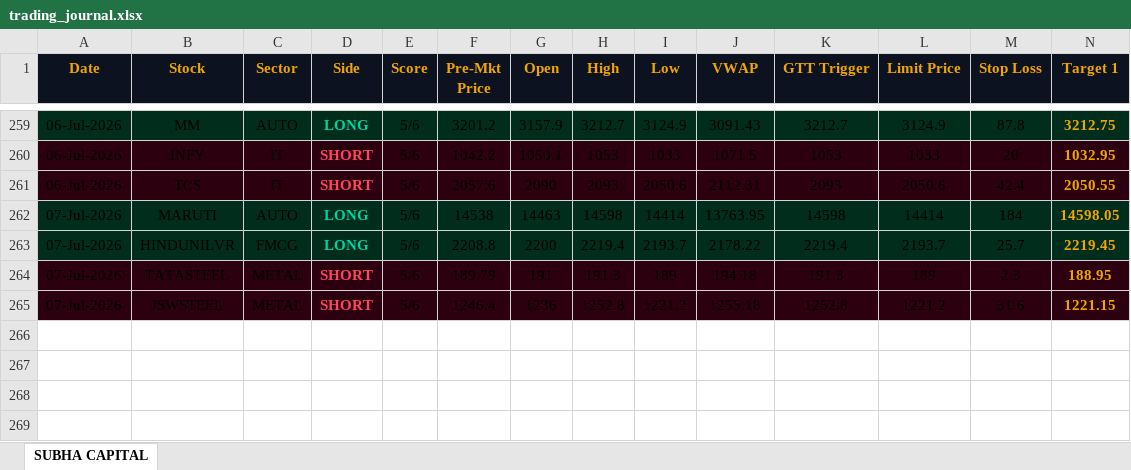
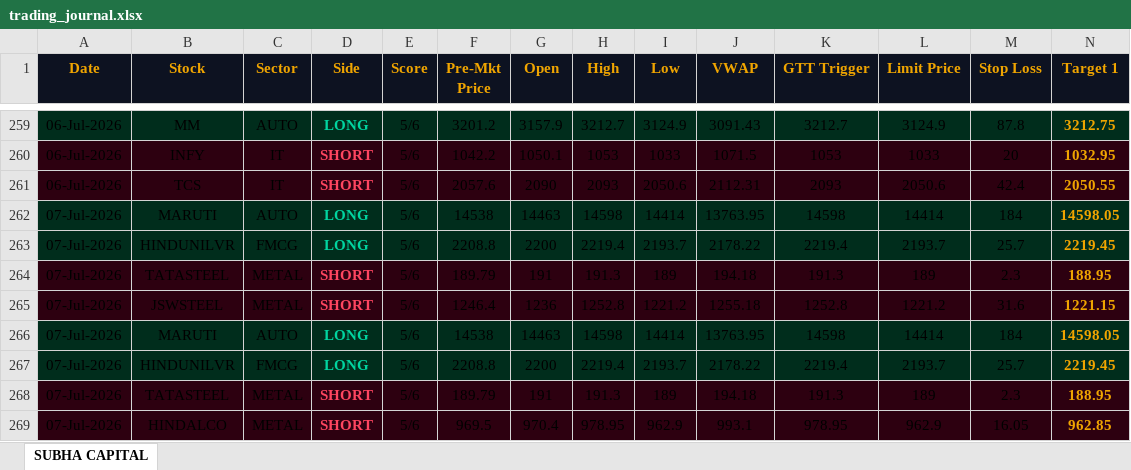
Before and after one commit to shashiravi2010-subha/subha-capital, an Excel workbook: trading_journal.xlsx, sheet SUBHA CAPITAL, drawn as a sheet; only a part is shown, gaps mark what is left out; values as stored, in another font and other column widths than the file's, no borders; rows hold the shown columns only; the diff names each change by its address in the sheet, - before the commit and + after, or states it on an @@ line.

Commit message:
Market data 07-Jul-2026 12:45 IST

```diff
--- a/trading_journal.xlsx (sheet SUBHA CAPITAL)
+++ b/trading_journal.xlsx (sheet SUBHA CAPITAL)
+row 266: 07-Jul-2026 | MARUTI | AUTO | LONG | 5/6 | 14538 | 14463 | 14598 | 14414 | 13763.95 | 14598 | 14414 | 184 | 14598.05
+row 267: 07-Jul-2026 | HINDUNILVR | FMCG | LONG | 5/6 | 2208.8 | 2200 | 2219.4 | 2193.7 | 2178.22 | 2219.4 | 2193.7 | 25.7 | 2219.45
+row 268: 07-Jul-2026 | TATASTEEL | METAL | SHORT | 5/6 | 189.79 | 191 | 191.3 | 189 | 194.18 | 191.3 | 189 | 2.3 | 188.95
+row 269: 07-Jul-2026 | HINDALCO | METAL | SHORT | 5/6 | 969.5 | 970.4 | 978.95 | 962.9 | 993.1 | 978.95 | 962.9 | 16.05 | 962.85
```
Also changed, not shown: 1 other file.
